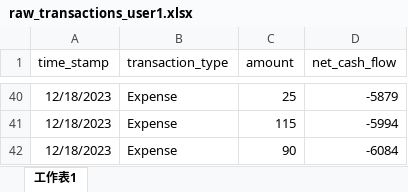
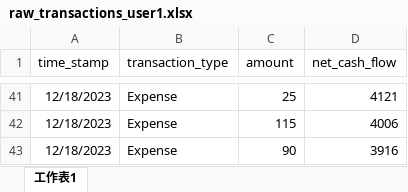
Before and after one commit to lwc-ed/financial-agent, an Excel workbook: ml/data/raw_transactions_user1.xlsx, sheet 工作表1, drawn as a sheet; only a part is shown, gaps mark what is left out; values as stored, in another font and other column widths than the file's, no borders; addresses are those after the commit; the diff covers the shown part only; the diff names each change by its address in the sheet, - before the commit and + after, or states it on an @@ line.

```diff
--- a/ml/data/raw_transactions_user1.xlsx (sheet 工作表1)
+++ b/ml/data/raw_transactions_user1.xlsx (sheet 工作表1)
-D41 (net_cash_flow): -5879
+D41 (net_cash_flow): 4121
-D42 (net_cash_flow): -5994
+D42 (net_cash_flow): 4006
-D43 (net_cash_flow): -6084
+D43 (net_cash_flow): 3916
```
Also changed, not shown: other rows of this sheet, ml/data/raw_transactions_user14.xlsx, ml/data/raw_transactions_user2.xlsx, 19 other files.
